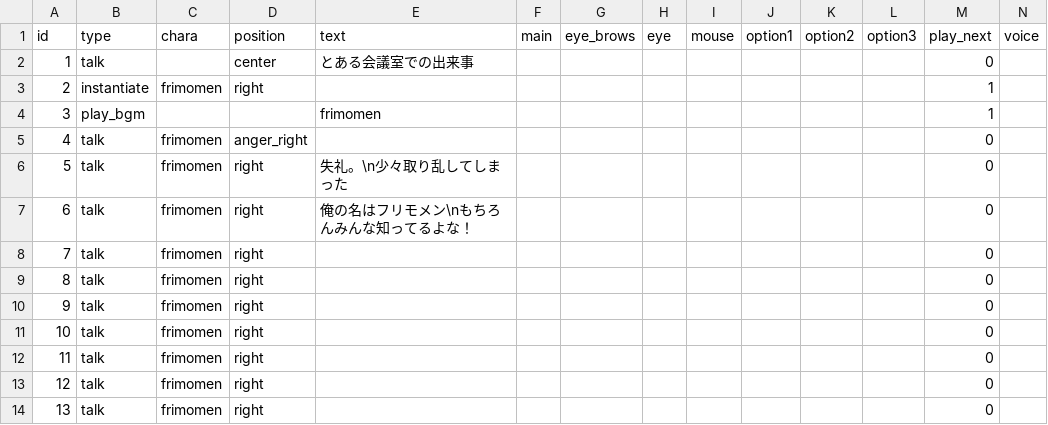
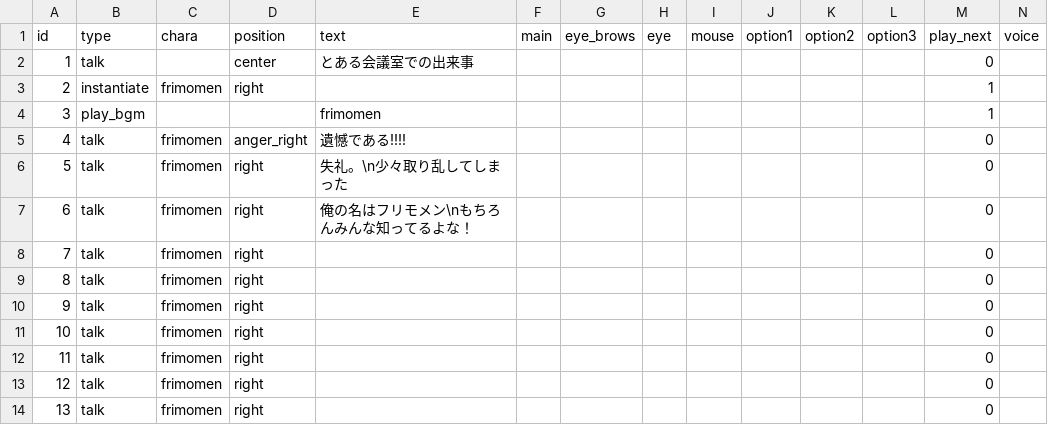
Before and after one commit to Musasin/TagMatch, a CSV file: TagMatch/Assets/Resources/Scenario/opening.csv, drawn as a sheet.

```diff
--- a/TagMatch/Assets/Resources/Scenario/opening.csv
+++ b/TagMatch/Assets/Resources/Scenario/opening.csv
@@ -4,3 +4,3 @@ id,type,chara,position,text,main,eye_brows,eye,mouse,option1,option2,option3,pla
 3,play_bgm,,,frimomen,,,,,,,,1,
-4,talk,frimomen,anger_right,,,,,,,,,0,
+4,talk,frimomen,anger_right,遺憾である!!!!,,,,,,,,0,
 5,talk,frimomen,right,失礼。\n少々取り乱してしまった,,,,,,,,0,
```
Also changed, not shown: 14 other files.
